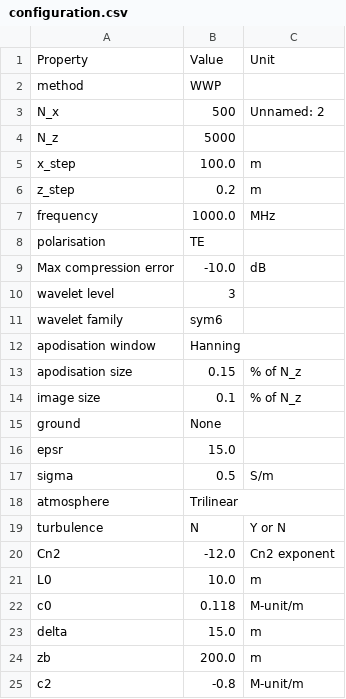
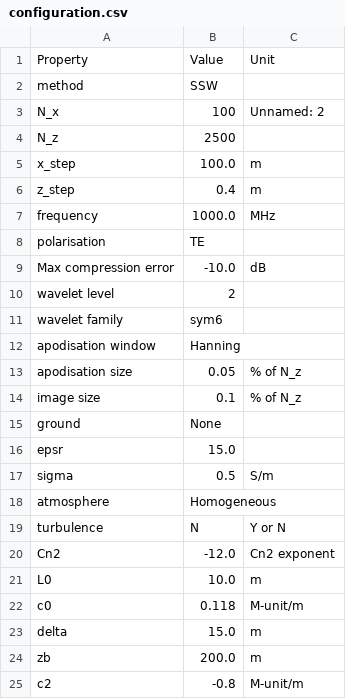
Before and after one commit to remi-douvenot/ssw-2d, a CSV file: propagation/inputs/configuration.csv, drawn as a sheet; only a part is shown.

```diff
--- a/propagation/inputs/configuration.csv
+++ b/propagation/inputs/configuration.csv
@@ -1,7 +1,7 @@
 Property,Value,Unit
-method,WWP,
-N_x,500,Unnamed: 2
-N_z,5000,
+method,SSW,
+N_x,100,Unnamed: 2
+N_z,2500,
 x_step,100.0,m
-z_step,0.2,m
+z_step,0.4,m
 frequency,1000.0,MHz
@@ -9,6 +9,6 @@ polarisation,TE,
 Max compression error,-10.0,dB
-wavelet level,3,
+wavelet level,2,
 wavelet family,sym6,
 apodisation window,Hanning,
-apodisation size,0.15,% of N_z
+apodisation size,0.05,% of N_z
 image size,0.1,% of N_z
@@ -17,3 +17,3 @@ epsr,15.0,
 sigma,0.5,S/m
-atmosphere,Trilinear,
+atmosphere,Homogeneous,
 turbulence,N,Y or N
```
Also changed, not shown: propagation/outputs/configuration.csv, 16 other files.
